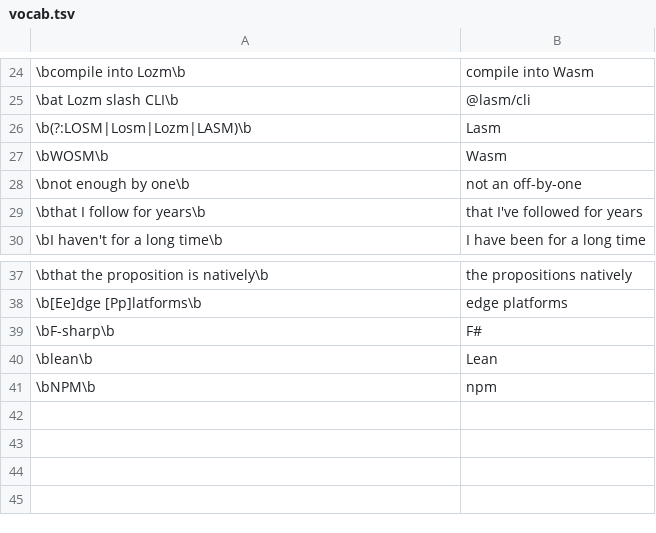
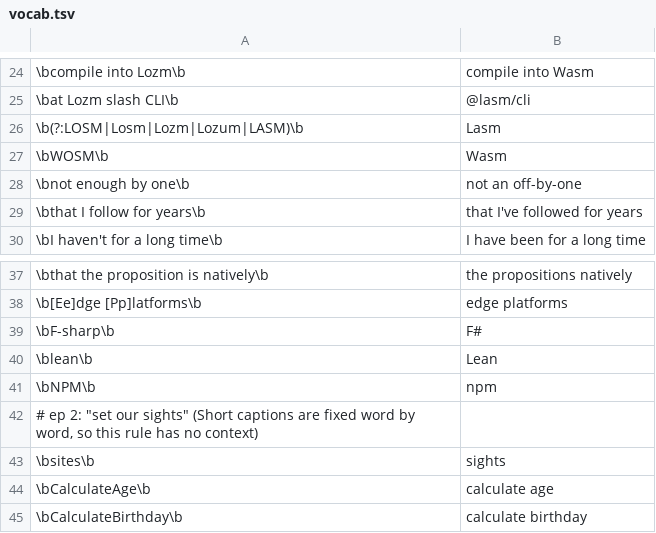
Before and after one commit to Millillion/website, a TSV file: episodes-src/vocab.tsv, drawn as a sheet; only a part is shown, gaps mark what is left out; the diff names each change by its address in the sheet, - before the commit and + after, or states it on an @@ line.

```diff
--- a/episodes-src/vocab.tsv
+++ b/episodes-src/vocab.tsv
-A26: \b(?:LOSM|Losm|Lozm|LASM)\b
+A26: \b(?:LOSM|Losm|Lozm|Lozum|LASM)\b
+row 42: # ep 2: "set our sights" (Short captions are fixed word by word, so this rule has no context)
+row 43: \bsites\b | sights
+row 44: \bCalculateAge\b | calculate age
+row 45: \bCalculateBirthday\b | calculate birthday
```
Also changed, not shown: 44 other files.
